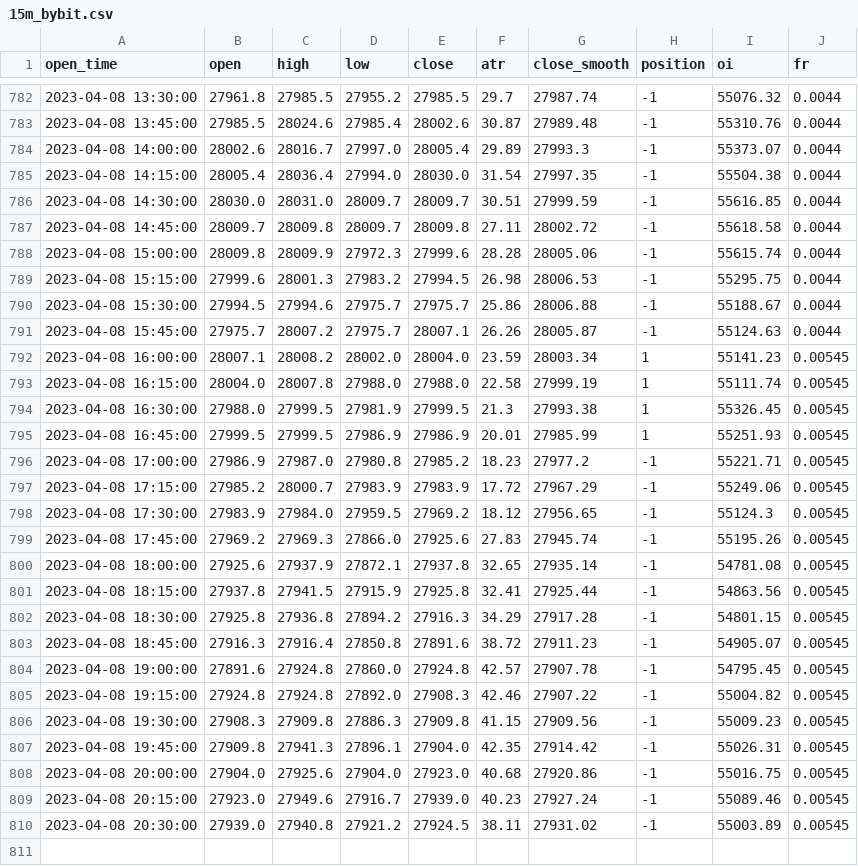
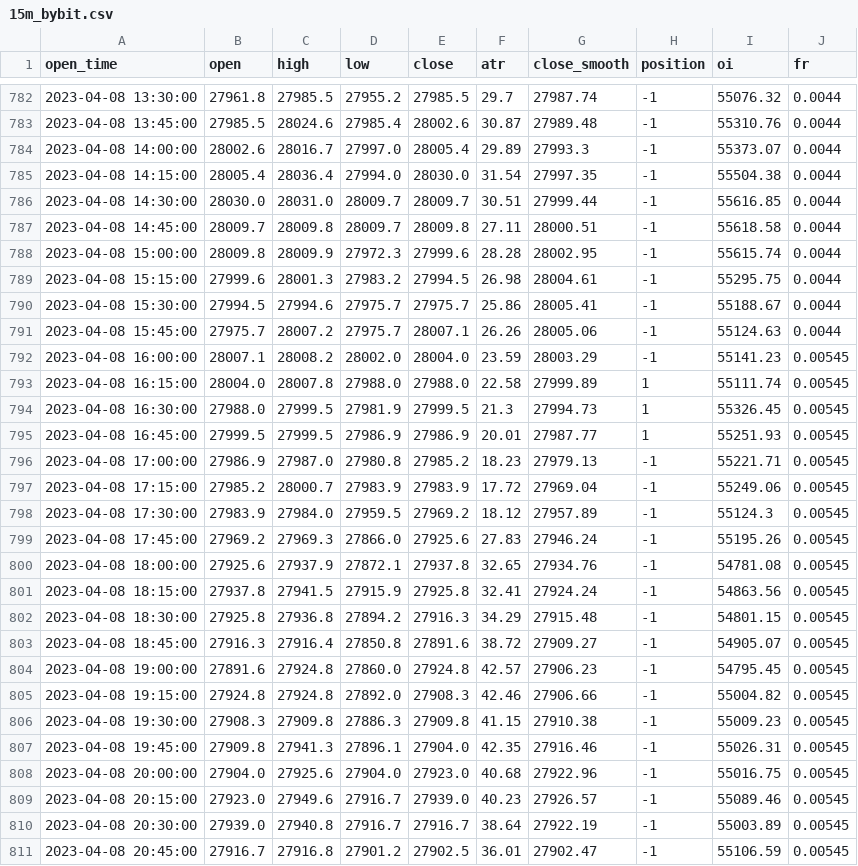
Before and after one commit to jaymgonzalez/btc-csv, a CSV file: 15m_bybit.csv, drawn as a sheet; only a part is shown, gaps mark what is left out; the diff covers the shown part only.

```diff
--- a/15m_bybit.csv
+++ b/15m_bybit.csv
@@ -785,26 +785,27 @@ open_time,open,high,low,close,atr,close_smooth,position,oi,fr
 2023-04-08 14:15:00,28005.4,28036.4,27994.0,28030.0,31.54,27997.35,-1,55504.38,0.0044
-2023-04-08 14:30:00,28030.0,28031.0,28009.7,28009.7,30.51,27999.59,-1,55616.85,0.0044
-2023-04-08 14:45:00,28009.7,28009.8,28009.7,28009.8,27.11,28002.72,-1,55618.58,0.0044
-2023-04-08 15:00:00,28009.8,28009.9,27972.3,27999.6,28.28,28005.06,-1,55615.74,0.0044
-2023-04-08 15:15:00,27999.6,28001.3,27983.2,27994.5,26.98,28006.53,-1,55295.75,0.0044
-2023-04-08 15:30:00,27994.5,27994.6,27975.7,27975.7,25.86,28006.88,-1,55188.67,0.0044
-2023-04-08 15:45:00,27975.7,28007.2,27975.7,28007.1,26.26,28005.87,-1,55124.63,0.0044
-2023-04-08 16:00:00,28007.1,28008.2,28002.0,28004.0,23.59,28003.34,1,55141.23,0.00545
-2023-04-08 16:15:00,28004.0,28007.8,27988.0,27988.0,22.58,27999.19,1,55111.74,0.00545
-2023-04-08 16:30:00,27988.0,27999.5,27981.9,27999.5,21.3,27993.38,1,55326.45,0.00545
-2023-04-08 16:45:00,27999.5,27999.5,27986.9,27986.9,20.01,27985.99,1,55251.93,0.00545
-2023-04-08 17:00:00,27986.9,27987.0,27980.8,27985.2,18.23,27977.2,-1,55221.71,0.00545
-2023-04-08 17:15:00,27985.2,28000.7,27983.9,27983.9,17.72,27967.29,-1,55249.06,0.00545
-2023-04-08 17:30:00,27983.9,27984.0,27959.5,27969.2,18.12,27956.65,-1,55124.3,0.00545
-2023-04-08 17:45:00,27969.2,27969.3,27866.0,27925.6,27.83,27945.74,-1,55195.26,0.00545
-2023-04-08 18:00:00,27925.6,27937.9,27872.1,27937.8,32.65,27935.14,-1,54781.08,0.00545
-2023-04-08 18:15:00,27937.8,27941.5,27915.9,27925.8,32.41,27925.44,-1,54863.56,0.00545
-2023-04-08 18:30:00,27925.8,27936.8,27894.2,27916.3,34.29,27917.28,-1,54801.15,0.00545
-2023-04-08 18:45:00,27916.3,27916.4,27850.8,27891.6,38.72,27911.23,-1,54905.07,0.00545
-2023-04-08 19:00:00,27891.6,27924.8,27860.0,27924.8,42.57,27907.78,-1,54795.45,0.00545
-2023-04-08 19:15:00,27924.8,27924.8,27892.0,27908.3,42.46,27907.22,-1,55004.82,0.00545
-2023-04-08 19:30:00,27908.3,27909.8,27886.3,27909.8,41.15,27909.56,-1,55009.23,0.00545
-2023-04-08 19:45:00,27909.8,27941.3,27896.1,27904.0,42.35,27914.42,-1,55026.31,0.00545
-2023-04-08 20:00:00,27904.0,27925.6,27904.0,27923.0,40.68,27920.86,-1,55016.75,0.00545
-2023-04-08 20:15:00,27923.0,27949.6,27916.7,27939.0,40.23,27927.24,-1,55089.46,0.00545
-2023-04-08 20:30:00,27939.0,27940.8,27921.2,27924.5,38.11,27931.02,-1,55003.89,0.00545
+2023-04-08 14:30:00,28030.0,28031.0,28009.7,28009.7,30.51,27999.44,-1,55616.85,0.0044
+2023-04-08 14:45:00,28009.7,28009.8,28009.7,28009.8,27.11,28000.51,-1,55618.58,0.0044
+2023-04-08 15:00:00,28009.8,28009.9,27972.3,27999.6,28.28,28002.95,-1,55615.74,0.0044
+2023-04-08 15:15:00,27999.6,28001.3,27983.2,27994.5,26.98,28004.61,-1,55295.75,0.0044
+2023-04-08 15:30:00,27994.5,27994.6,27975.7,27975.7,25.86,28005.41,-1,55188.67,0.0044
+2023-04-08 15:45:00,27975.7,28007.2,27975.7,28007.1,26.26,28005.06,-1,55124.63,0.0044
+2023-04-08 16:00:00,28007.1,28008.2,28002.0,28004.0,23.59,28003.29,-1,55141.23,0.00545
+2023-04-08 16:15:00,28004.0,28007.8,27988.0,27988.0,22.58,27999.89,1,55111.74,0.00545
+2023-04-08 16:30:00,27988.0,27999.5,27981.9,27999.5,21.3,27994.73,1,55326.45,0.00545
+2023-04-08 16:45:00,27999.5,27999.5,27986.9,27986.9,20.01,27987.77,1,55251.93,0.00545
+2023-04-08 17:00:00,27986.9,27987.0,27980.8,27985.2,18.23,27979.13,-1,55221.71,0.00545
+2023-04-08 17:15:00,27985.2,28000.7,27983.9,27983.9,17.72,27969.04,-1,55249.06,0.00545
+2023-04-08 17:30:00,27983.9,27984.0,27959.5,27969.2,18.12,27957.89,-1,55124.3,0.00545
+2023-04-08 17:45:00,27969.2,27969.3,27866.0,27925.6,27.83,27946.24,-1,55195.26,0.00545
+2023-04-08 18:00:00,27925.6,27937.9,27872.1,27937.8,32.65,27934.76,-1,54781.08,0.00545
+2023-04-08 18:15:00,27937.8,27941.5,27915.9,27925.8,32.41,27924.24,-1,54863.56,0.00545
+2023-04-08 18:30:00,27925.8,27936.8,27894.2,27916.3,34.29,27915.48,-1,54801.15,0.00545
+2023-04-08 18:45:00,27916.3,27916.4,27850.8,27891.6,38.72,27909.27,-1,54905.07,0.00545
+2023-04-08 19:00:00,27891.6,27924.8,27860.0,27924.8,42.57,27906.23,-1,54795.45,0.00545
+2023-04-08 19:15:00,27924.8,27924.8,27892.0,27908.3,42.46,27906.66,-1,55004.82,0.00545
+2023-04-08 19:30:00,27908.3,27909.8,27886.3,27909.8,41.15,27910.38,-1,55009.23,0.00545
+2023-04-08 19:45:00,27909.8,27941.3,27896.1,27904.0,42.35,27916.46,-1,55026.31,0.00545
+2023-04-08 20:00:00,27904.0,27925.6,27904.0,27923.0,40.68,27922.96,-1,55016.75,0.00545
+2023-04-08 20:15:00,27923.0,27949.6,27916.7,27939.0,40.23,27926.57,-1,55089.46,0.00545
+2023-04-08 20:30:00,27939.0,27940.8,27916.7,27916.7,38.64,27922.19,-1,55003.89,0.00545
+2023-04-08 20:45:00,27916.7,27916.8,27901.2,27902.5,36.01,27902.47,-1,55106.59,0.00545
```
Also changed, not shown: 3 edited cells elsewhere in this file.
